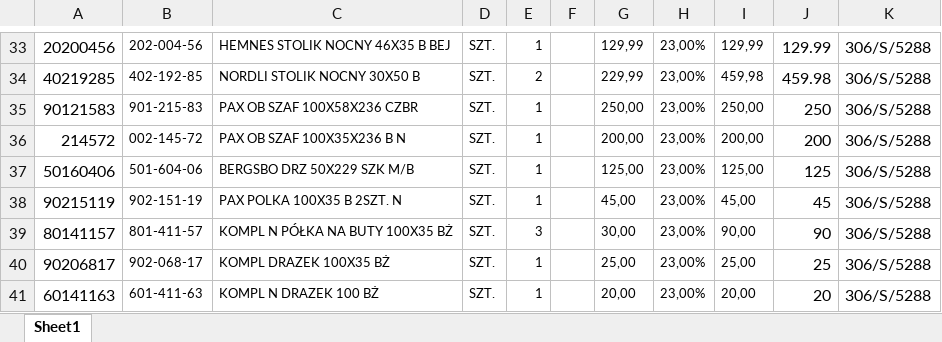
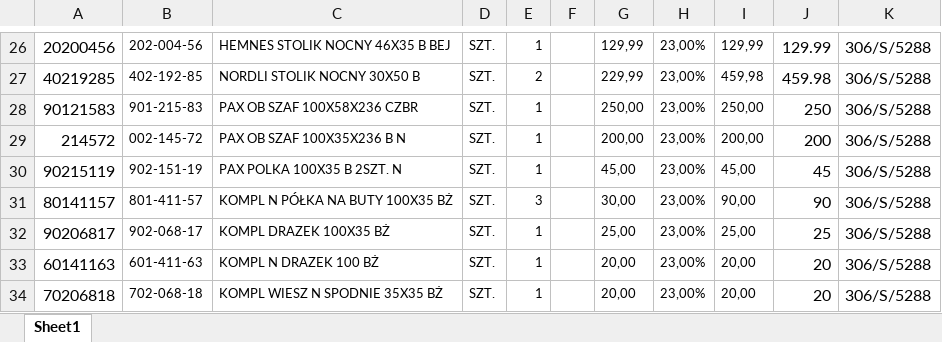
Before and after one commit to menesty/ikea, an Excel workbook: src/main/resources/config/invoice.xlsx, sheet Sheet1, drawn as a sheet; only a part is shown, gaps mark what is left out; the shorter side is filled out with more unchanged rows; values as stored, in another font and other column widths than the file's, no borders; the diff covers the shown part only; the diff names each change by its address in the sheet, - before the commit and + after, or states it on an @@ line.

```diff
--- a/src/main/resources/config/invoice.xlsx (sheet Sheet1)
+++ b/src/main/resources/config/invoice.xlsx (sheet Sheet1)
-row 37: 50160406 | 501-604-06 | BERGSBO DRZ 50X229 SZK M/B | SZT. | 1 |  | 125,00 | 23,00% | 125,00 | 125 | 306/S/5288
```
Also changed, not shown: 10 removed rows elsewhere in this sheet, 10 other files.
